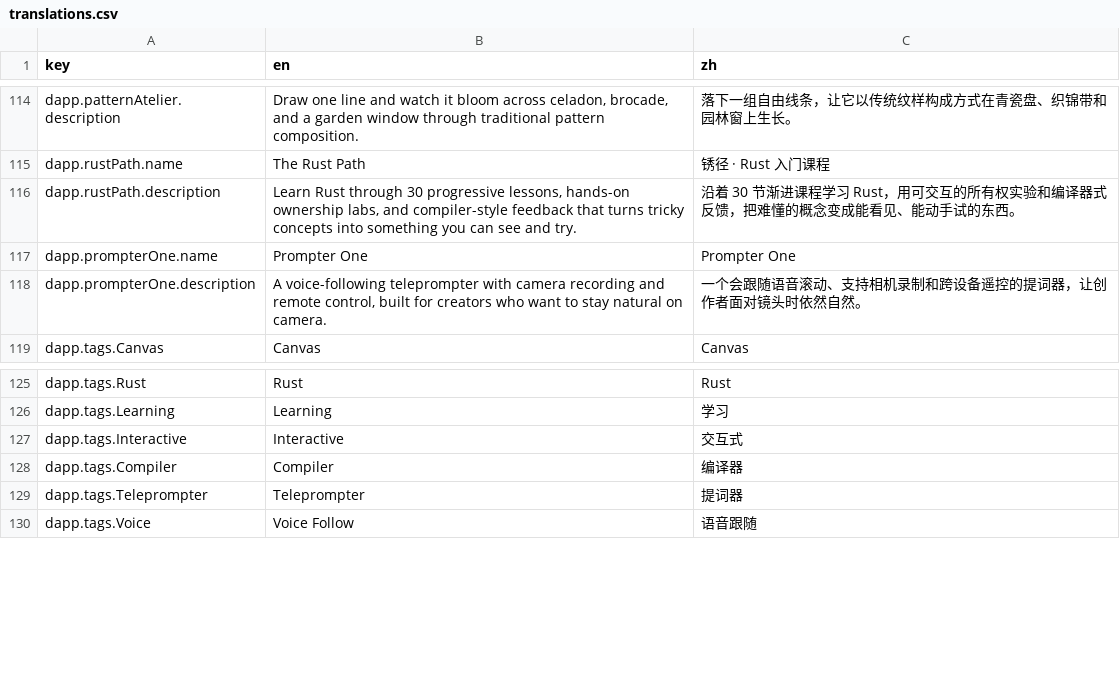
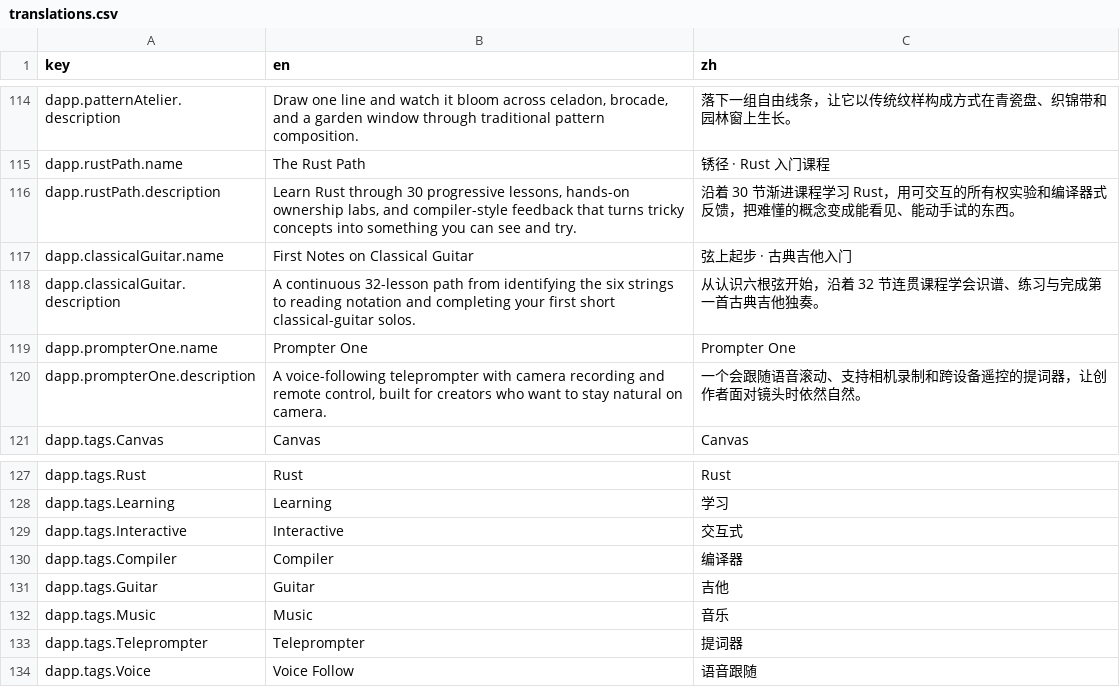
Before and after one commit to coolzeta/coolzeta.github.io, a CSV file: app/locales/translations.csv, drawn as a sheet; only a part is shown, gaps mark what is left out.

Commit message:
add classical guitar course to playground

```diff
--- a/app/locales/translations.csv
+++ b/app/locales/translations.csv
@@ -116,2 +116,4 @@ dapp.rustPath.name,"The Rust Path","锈径 · Rust 入门课程"
 dapp.rustPath.description,"Learn Rust through 30 progressive lessons, hands-on ownership labs, and compiler-style feedback that turns tricky concepts into something you can see and try.","沿着 30 节渐进课程学习 Rust，用可交互的所有权实验和编译器式反馈，把难懂的概念变成能看见、能动手试的东西。"
+dapp.classicalGuitar.name,"First Notes on Classical Guitar","弦上起步 · 古典吉他入门"
+dapp.classicalGuitar.description,"A continuous 32-lesson path from identifying the six strings to reading notation and completing your first short classical-guitar solos.","从认识六根弦开始，沿着 32 节连贯课程学会识谱、练习与完成第一首古典吉他独奏。"
 dapp.prompterOne.name,"Prompter One","Prompter One"
@@ -128,2 +130,4 @@ dapp.tags.Interactive,"Interactive","交互式"
 dapp.tags.Compiler,"Compiler","编译器"
+dapp.tags.Guitar,"Guitar","吉他"
+dapp.tags.Music,"Music","音乐"
 dapp.tags.Teleprompter,"Teleprompter","提词器"
```
Also changed, not shown: 11 other files.
